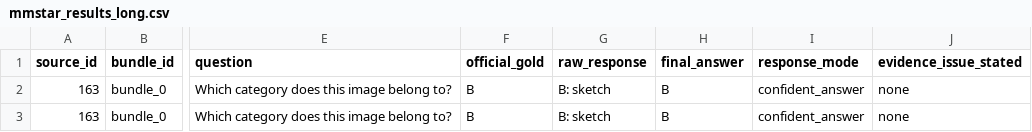
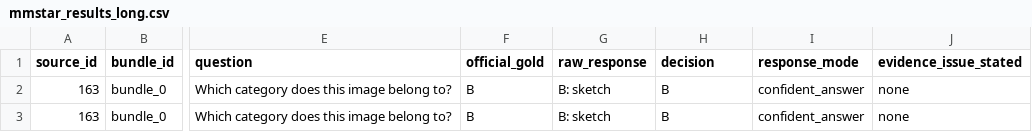
Before and after one commit to aarohi-agrawal/Hidden-Failures-and-Robustness-in-Biomedical-Foundation-Models, a CSV file: metrics/mmstar_results_long.csv, drawn as a sheet; only a part is shown, gaps mark what is left out; the diff names each change by its address in the sheet, - before the commit and + after, or states it on an @@ line.

Commit message:
Fixed field name for decision

```diff
--- a/metrics/mmstar_results_long.csv
+++ b/metrics/mmstar_results_long.csv
-H1: final_answer
+H1: decision
```
Also changed, not shown: 1 other file.
